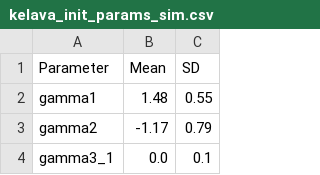
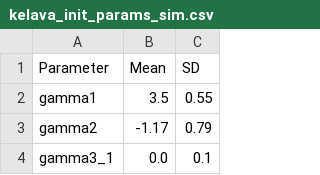
Before and after one commit to PsychometricsMZ/Regime-switching, a CSV file: Codes/Simulation/kelava_init_params_sim.csv, drawn as a sheet; only a part is shown.

Commit message:
sim: gamma1=3.5 re-run (full and reduced), class-composition metrics, appendix table generator

```diff
--- a/Codes/Simulation/kelava_init_params_sim.csv
+++ b/Codes/Simulation/kelava_init_params_sim.csv
@@ -1,3 +1,3 @@
 Parameter,Mean,SD
-gamma1,1.48,0.55
+gamma1,3.5,0.55
 gamma2,-1.17,0.79
```
Also changed, not shown: Codes/Simulation/parameter_estimates_kelava.csv, 57 other files.
